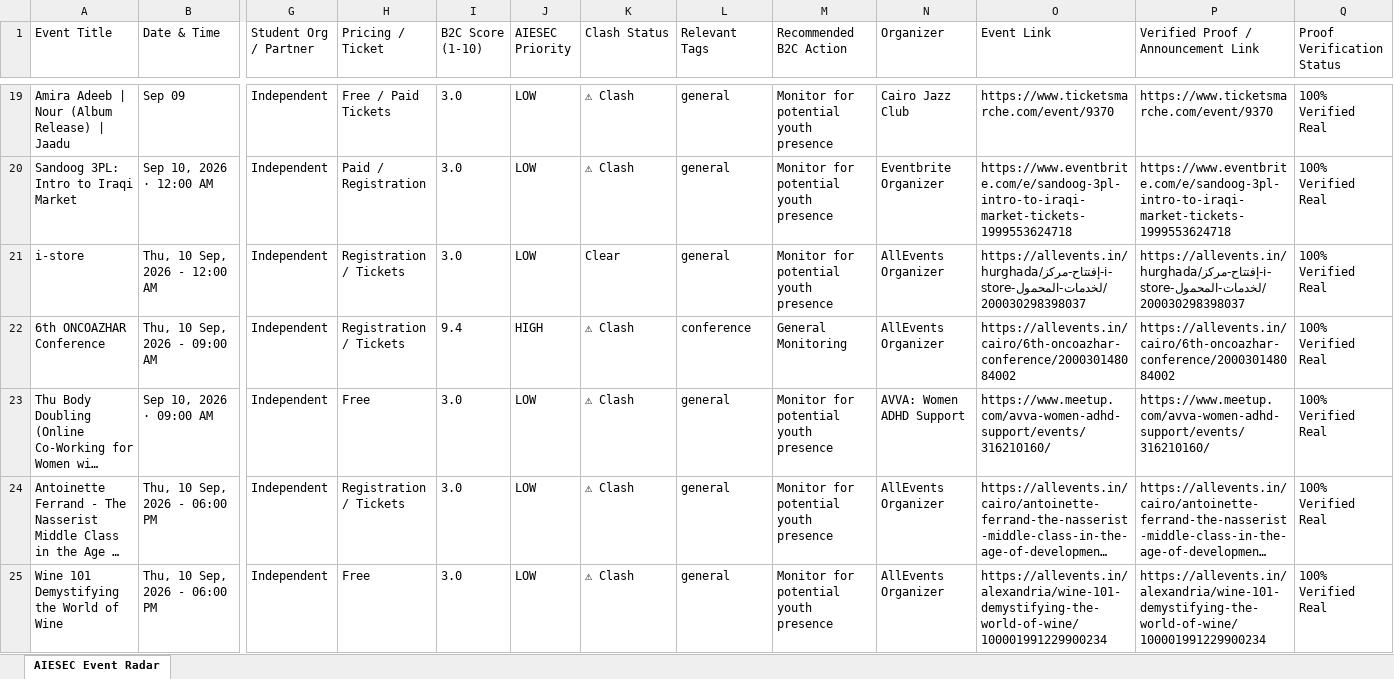
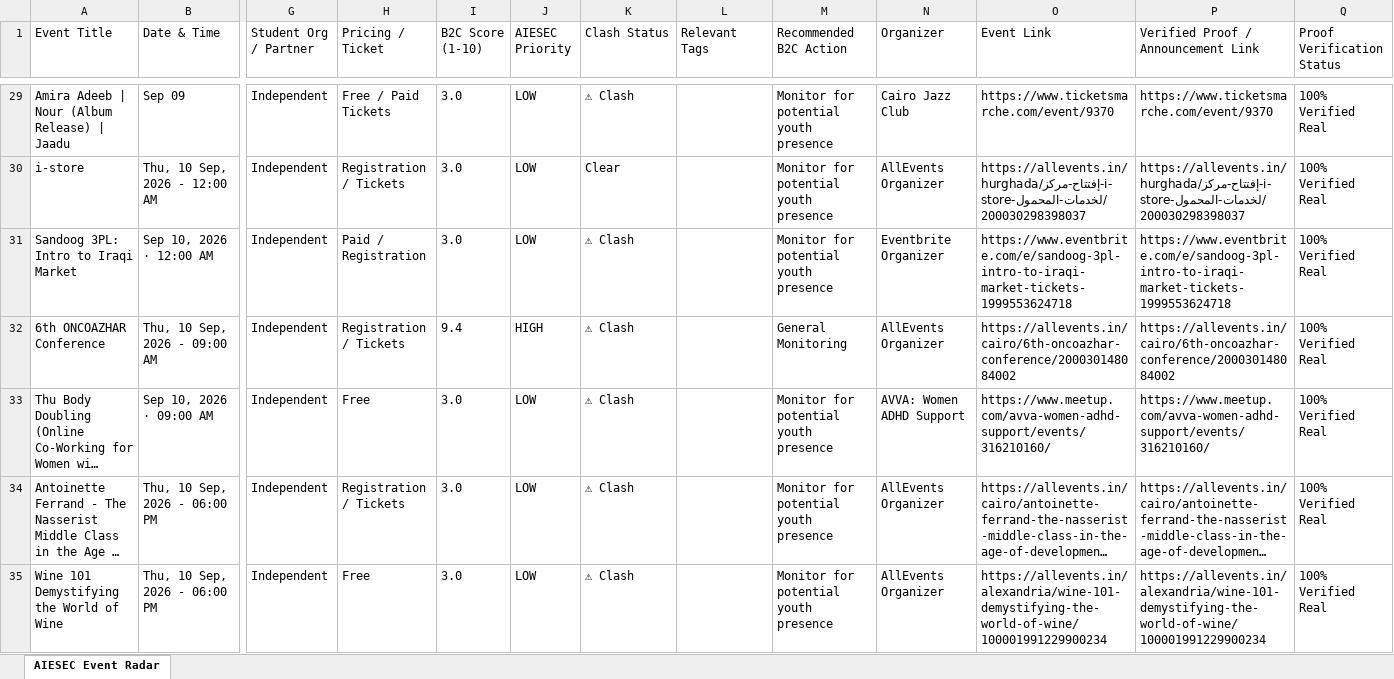
Before and after one commit to abdelrahmanmotazz/aiesec-event-radar, an Excel workbook: data/aiesec_egypt_events_latest.xlsx, sheet AIESEC Event Radar, drawn as a sheet; only a part is shown, gaps mark what is left out; long unchanged cells end in …; values as stored, in another font and other column widths than the file's, no borders; removed rows and columns are numbered as before the commit, all else as after; rows hold the shown columns only; the diff covers the shown part only; the diff names each change by its address in the sheet, - before the commit and + after, or states it on an @@ line.

```diff
--- a/data/aiesec_egypt_events_latest.xlsx (sheet AIESEC Event Radar)
+++ b/data/aiesec_egypt_events_latest.xlsx (sheet AIESEC Event Radar)
-L29 (Relevant Tags): general
+L29 (Relevant Tags): (empty)
-row 20: Sandoog 3PL: Intro to Iraqi Market | Sep 10, 2026 · 12:00 AM | Independent | Paid / Registration | 3.0 | LOW | ⚠ Clash | general | Monitor for potential youth presence | Eventbrite Organizer | https://www.eventbrite.com/e/sandoog-3pl-intro-to-iraqi-market-tickets-1999553624718 | https://www.eventbrite.com/e/sandoog-3pl-intro-to-iraqi-market-tickets-1999553624718 | 100% Verified Real
-L30 (Relevant Tags): general
+L30 (Relevant Tags): (empty)
+row 31: Sandoog 3PL: Intro to Iraqi Market | Sep 10, 2026 · 12:00 AM | Independent | Paid / Registration | 3.0 | LOW | ⚠ Clash |  | Monitor for potential youth presence | Eventbrite Organizer | https://www.eventbrite.com/e/sandoog-3pl-intro-to-iraqi-market-tickets-1999553624718 | https://www.eventbrite.com/e/sandoog-3pl-intro-to-iraqi-market-tickets-1999553624718 | 100% Verified Real
-L32 (Relevant Tags): conference
+L32 (Relevant Tags): (empty)
-L33:L35 (Relevant Tags): general
+L33:L35 (Relevant Tags): (empty)
```
Also changed, not shown: 34 added rows, 34 removed rows and 285 edited cells elsewhere in this sheet, 12 other files.
